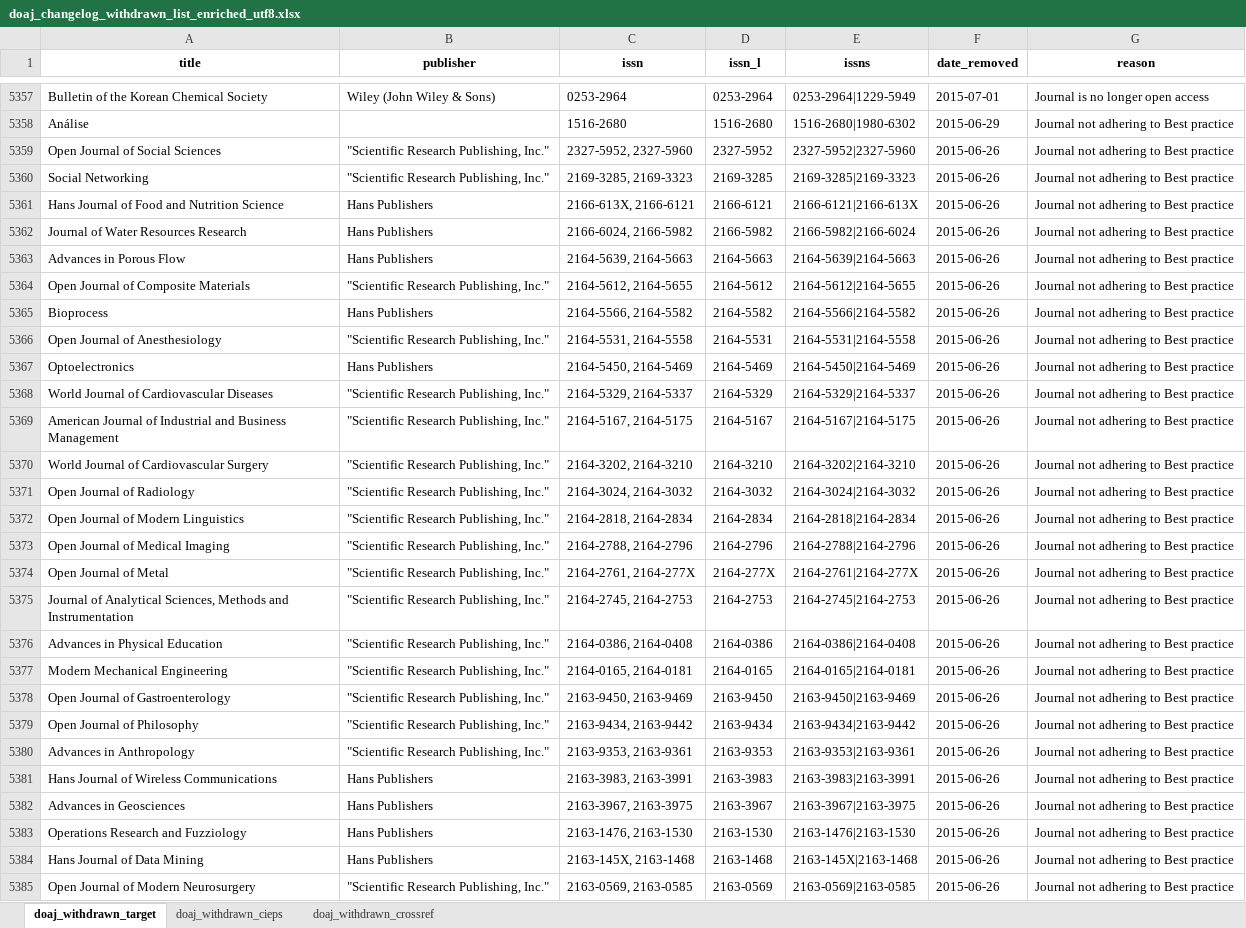
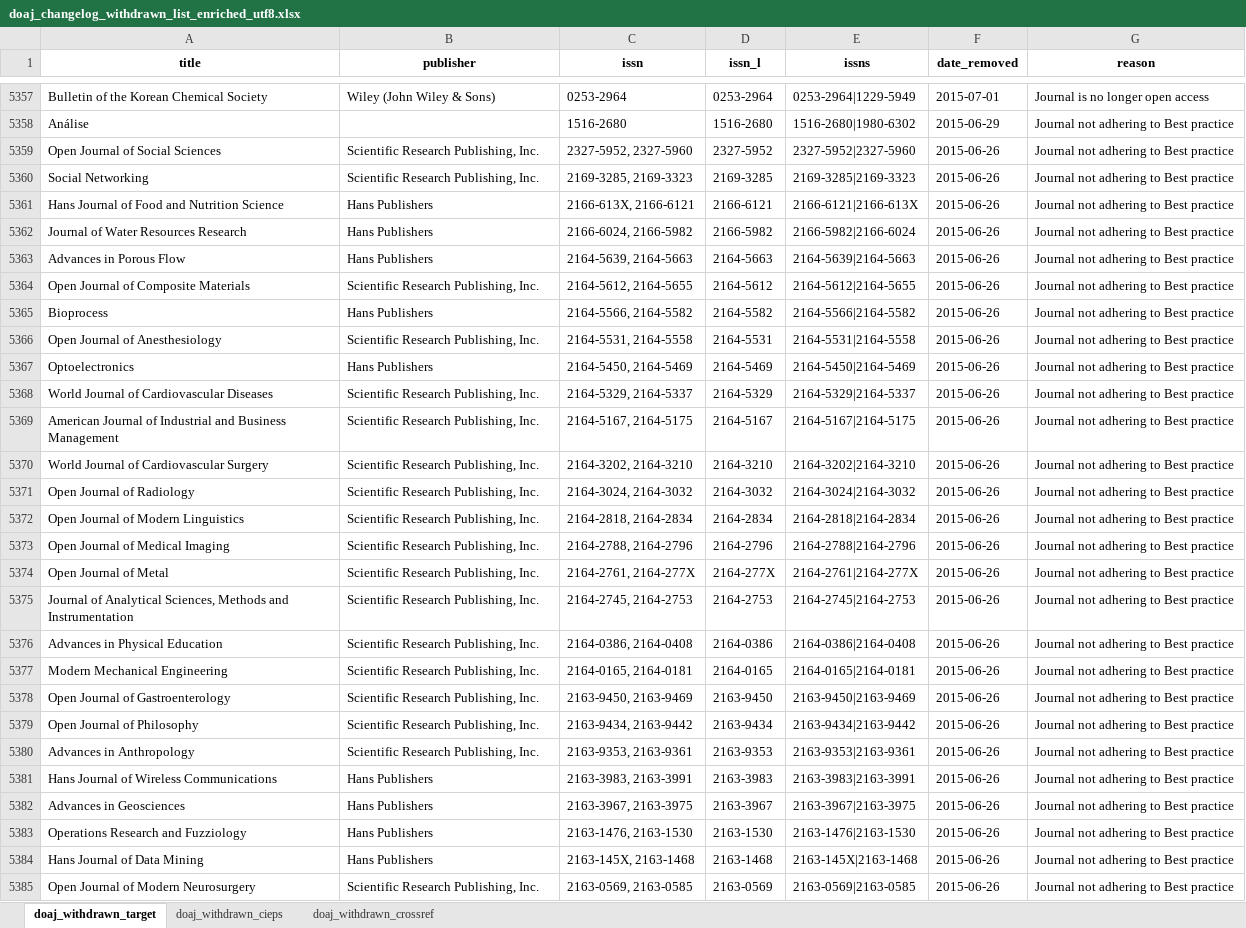
Before and after one commit to slub/doaj-changelog, an Excel workbook: data/doaj_changelog_withdrawn_list_enriched_utf8.xlsx, sheet doaj_withdrawn_target, drawn as a sheet; only a part is shown, gaps mark what is left out; values as stored, in another font and other column widths than the file's, no borders; the diff covers the shown part only; the diff names each change by its address in the sheet, - before the commit and + after, or states it on an @@ line.

```diff
--- a/data/doaj_changelog_withdrawn_list_enriched_utf8.xlsx (sheet doaj_withdrawn_target)
+++ b/data/doaj_changelog_withdrawn_list_enriched_utf8.xlsx (sheet doaj_withdrawn_target)
-B5359:B5360 (publisher): "Scientific Research Publishing, Inc."
+B5359:B5360 (publisher): Scientific Research Publishing, Inc.
-B5364 (publisher): "Scientific Research Publishing, Inc."
+B5364 (publisher): Scientific Research Publishing, Inc.
-B5366 (publisher): "Scientific Research Publishing, Inc."
+B5366 (publisher): Scientific Research Publishing, Inc.
-B5368:B5380 (publisher): "Scientific Research Publishing, Inc."
+B5368:B5380 (publisher): Scientific Research Publishing, Inc.
-B5385 (publisher): "Scientific Research Publishing, Inc."
+B5385 (publisher): Scientific Research Publishing, Inc.
```
Also changed, not shown: 441 edited cells elsewhere in this sheet, 5 other files.
